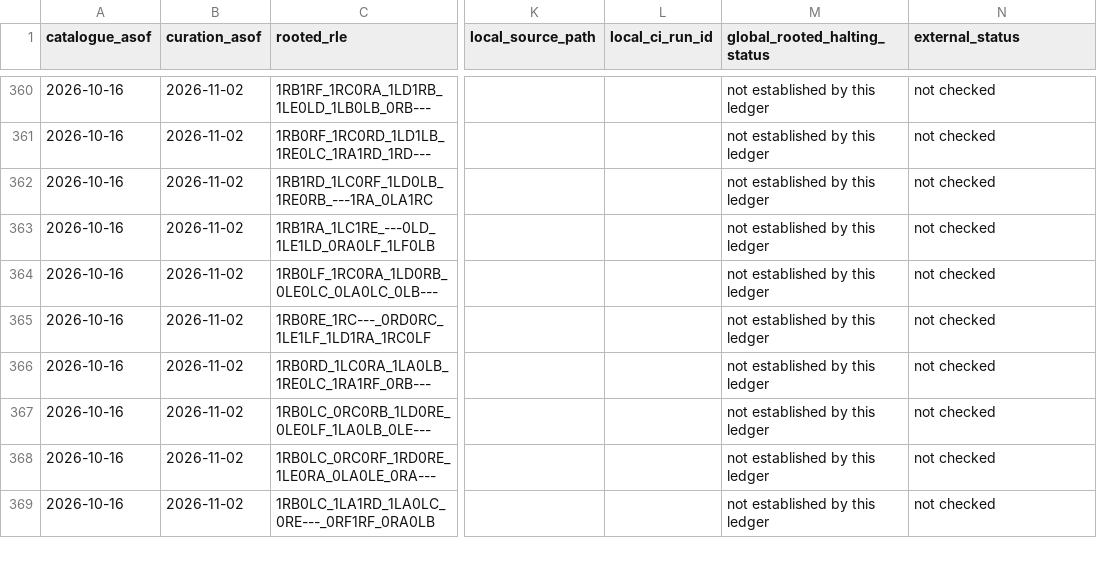
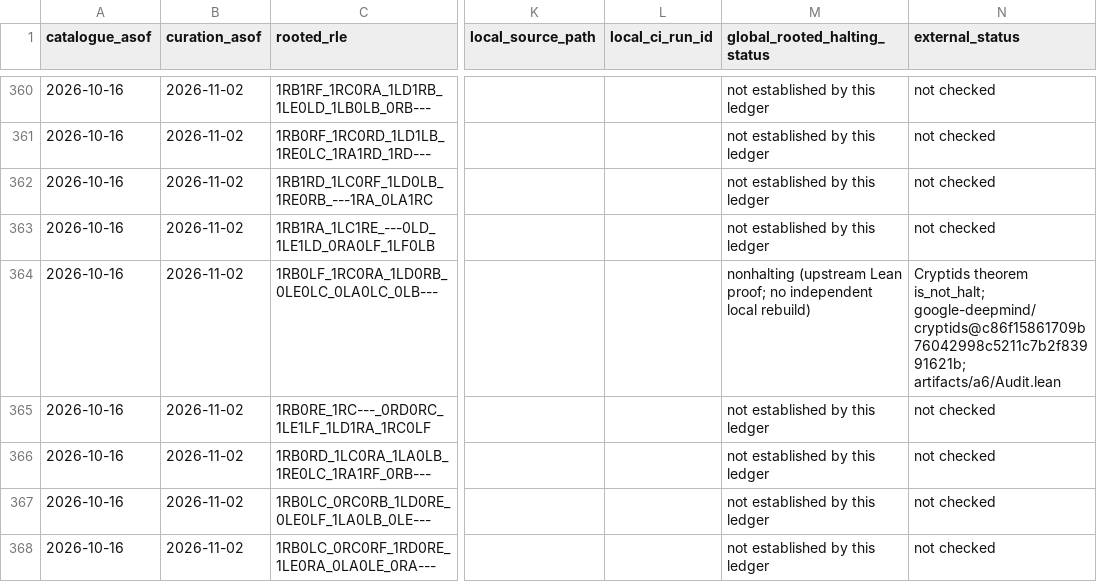
Before and after one commit to FlareZ123/bb6, a CSV file: im-results/holdout-family-coverage/2026-10-16-rooted-ledger.csv, drawn as a sheet; only a part is shown, gaps mark what is left out; the shorter side is filled out with more unchanged rows; the diff names each change by its address in the sheet, - before the commit and + after, or states it on an @@ line.

Commit message:
Agent 6: mark pinned A6 root as upstream-proved nonhalting

```diff
--- a/im-results/holdout-family-coverage/2026-10-16-rooted-ledger.csv
+++ b/im-results/holdout-family-coverage/2026-10-16-rooted-ledger.csv
-M364 (global_rooted_halting_status): not established by this ledger
+M364 (global_rooted_halting_status): nonhalting (upstream Lean proof; no independent local rebuild)
-N364 (external_status): not checked
+N364 (external_status): Cryptids theorem is_not_halt; google-deepmind/cryptids@c86f15861709b76042998c5211c7b2f83991621b; artifacts/a6/Audit.lean
```
